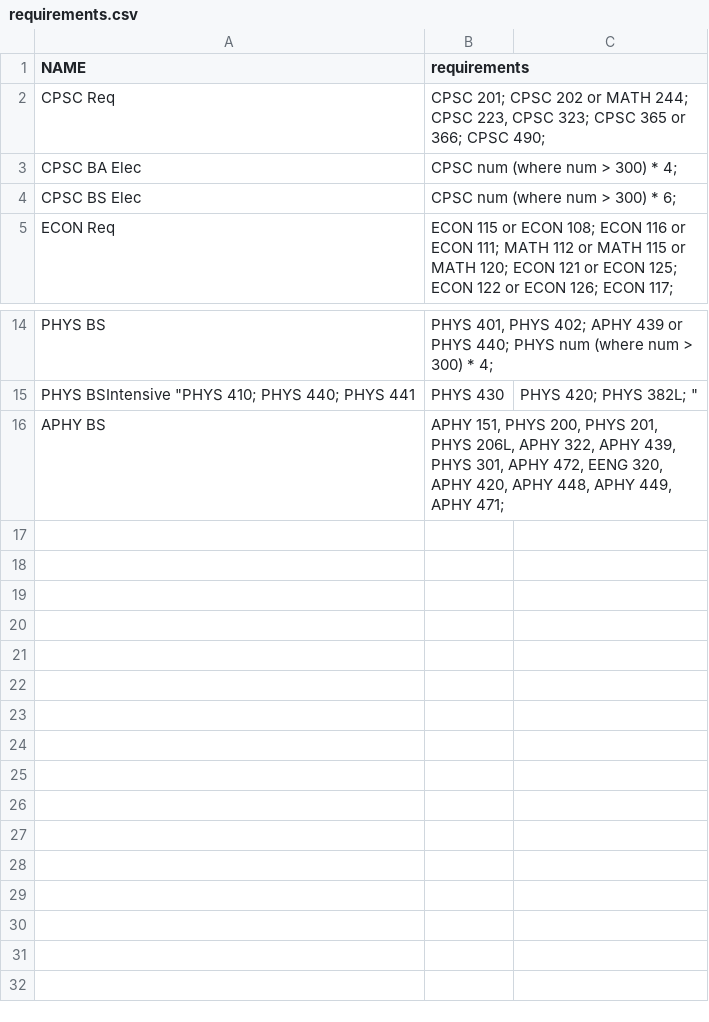
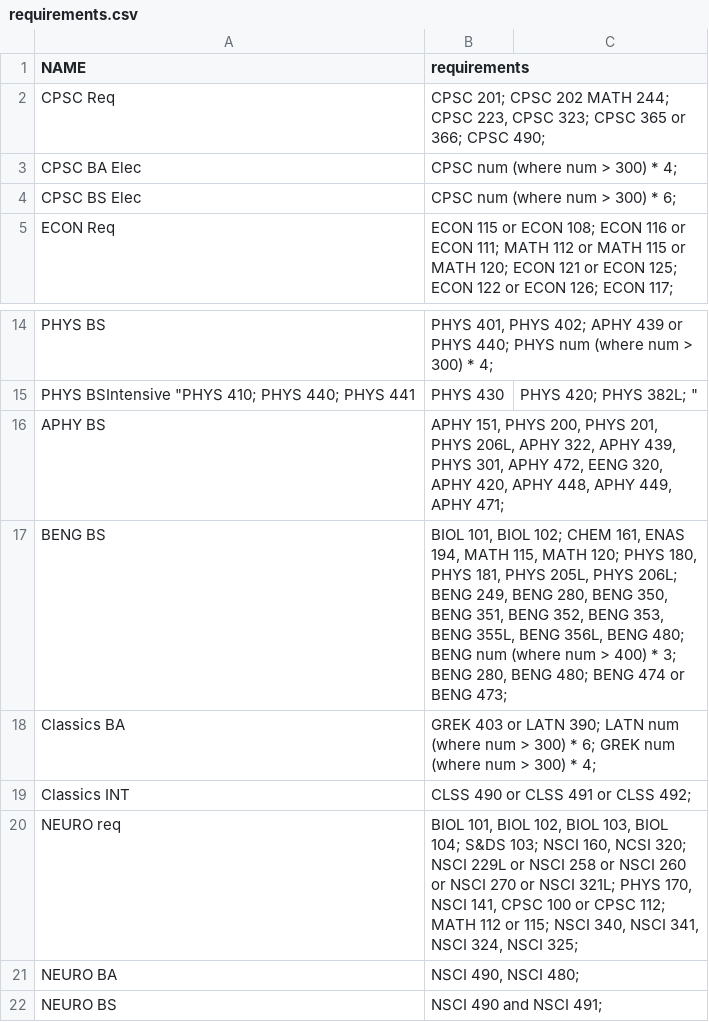
Before and after one commit to Wilfordabird/MajorMonkey, a CSV file: requirements.csv, drawn as a sheet; only a part is shown, gaps mark what is left out.

Commit message:
Update requirements.csv

```diff
--- a/requirements.csv
+++ b/requirements.csv
@@ -1,3 +1,3 @@
 NAME, requirements
-CPSC Req,"CPSC 201; CPSC 202 or MATH 244; CPSC 223, CPSC 323; CPSC 365 or 366; CPSC 490; "
+CPSC Req,"CPSC 201; CPSC 202 MATH 244; CPSC 223, CPSC 323; CPSC 365 or 366; CPSC 490; "
 CPSC BA Elec,CPSC num (where num > 300) * 4;
@@ -16 +16,7 @@ PHYS BSIntensive "PHYS 410; PHYS 440; PHYS 441, PHYS 430, PHYS 420; PHYS 382L; "
 APHY BS, "APHY 151, PHYS 200, PHYS 201, PHYS 206L, APHY 322, APHY 439, PHYS 301, APHY 472, EENG 320, APHY 420, APHY 448, APHY 449, APHY 471;"
+BENG BS, "BIOL 101, BIOL 102; CHEM 161, ENAS 194, MATH 115, MATH 120; PHYS 180, PHYS 181, PHYS 205L, PHYS 206L; BENG 249, BENG 280, BENG 350, BENG 351, BENG 352, BENG 353, BENG 355L, BENG 356L, BENG 480; BENG num (where num > 400) * 3; BENG 280, BENG 480; BENG 474 or BENG 473; "
+Classics BA, "GREK 403 or LATN 390; LATN num (where num > 300) * 6; GREK num (where num > 300) * 4;"
+Classics INT, "CLSS 490 or CLSS 491 or CLSS 492;"
+NEURO req, "BIOL 101, BIOL 102, BIOL 103, BIOL 104; S&DS 103; NSCI 160, NCSI 320;  NSCI 229L or NSCI 258 or NSCI 260 or NSCI 270 or NSCI 321L; PHYS 170, NSCI 141,  CPSC 100 or CPSC 112; MATH 112 or 115; NSCI 340, NSCI 341, NSCI 324, NSCI 325;"
+NEURO BA, "NSCI 490, NSCI 480;"
+NEURO BS, "NSCI 490 and NSCI 491;"
```
